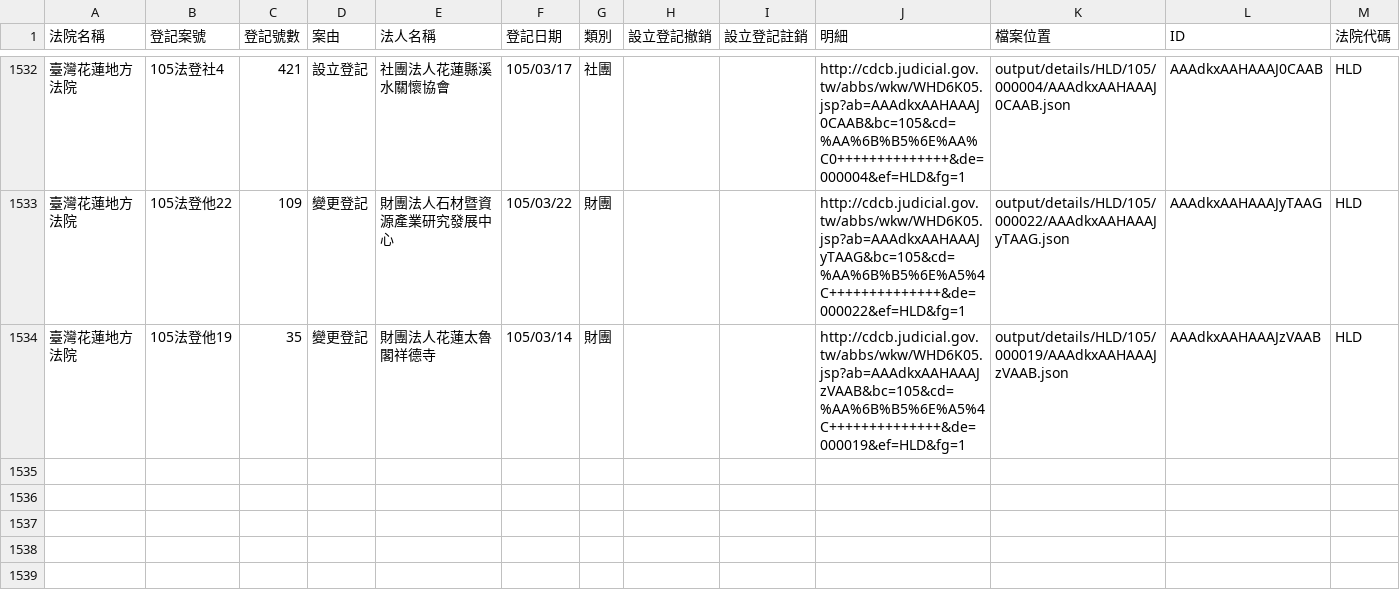
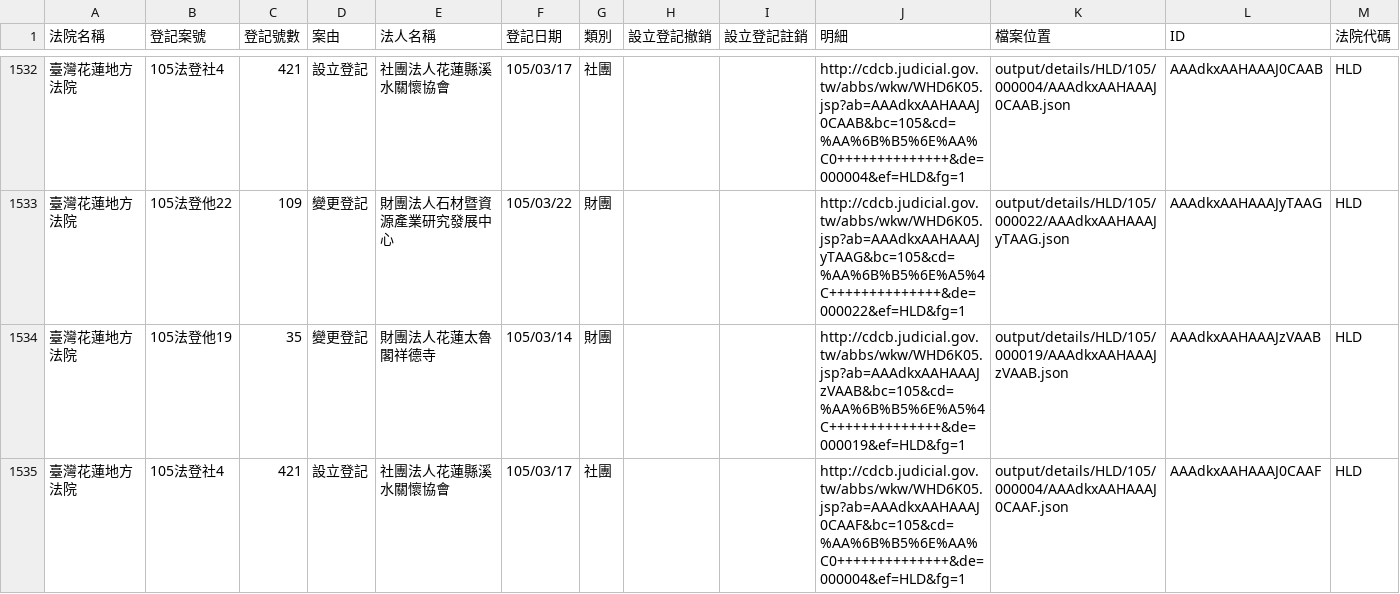
Before and after one commit to taichunmin/foundationtw, a CSV file: output/lists/HLD.csv, drawn as a sheet; only a part is shown, gaps mark what is left out.

```diff
--- a/output/lists/HLD.csv
+++ b/output/lists/HLD.csv
@@ -1534 +1534,2 @@
 臺灣花蓮地方法院,105法登他19,35,變更登記,財團法人花蓮太魯閣祥德寺,105/03/14,財團,,,http://cdcb.judicial.gov.tw/abbs/wkw/WHD6K05.jsp?ab=AAAdkxAAHAAAJzVAAB&bc=105&cd=%AA%6B%B5%6E%A5%4C++++++++++++++&de=000019&ef=HLD&fg=1,output/details/HLD/105/000019/AAAdkxAAHAAAJzVAAB.json,AAAdkxAAHAAAJzVAAB,HLD
+臺灣花蓮地方法院,105法登社4,421,設立登記,社團法人花蓮縣溪水關懷協會,105/03/17,社團,,,http://cdcb.judicial.gov.tw/abbs/wkw/WHD6K05.jsp?ab=AAAdkxAAHAAAJ0CAAF&bc=105&cd=%AA%6B%B5%6E%AA%C0++++++++++++++&de=000004&ef=HLD&fg=1,output/details/HLD/105/000004/AAAdkxAAHAAAJ0CAAF.json,AAAdkxAAHAAAJ0CAAF,HLD
```
Also changed, not shown: output/lists/CYD.csv, output/lists/ILD.csv, 36 other files.
